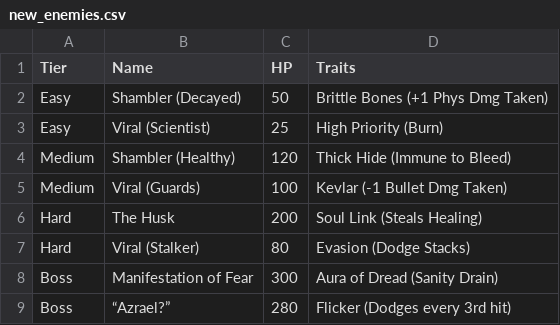
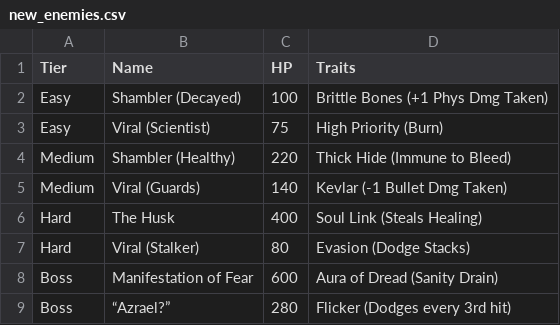
Before and after one commit to capooo2224/ASPIRAS_BERMUDO_G14, a CSV file: data/new_enemies.csv, drawn as a sheet.

```diff
--- a/data/new_enemies.csv
+++ b/data/new_enemies.csv
@@ -1,9 +1,9 @@
 Tier,Name,HP,Traits
-Easy,Shambler (Decayed),50,Brittle Bones (+1 Phys Dmg Taken)
-Easy,Viral (Scientist),25,High Priority (Burn)
-Medium,Shambler (Healthy),120,Thick Hide (Immune to Bleed)
-Medium,Viral (Guards),100,Kevlar (-1 Bullet Dmg Taken)
-Hard,The Husk,200,Soul Link (Steals Healing)
+Easy,Shambler (Decayed),100,Brittle Bones (+1 Phys Dmg Taken)
+Easy,Viral (Scientist),75,High Priority (Burn)
+Medium,Shambler (Healthy),220,Thick Hide (Immune to Bleed)
+Medium,Viral (Guards),140,Kevlar (-1 Bullet Dmg Taken)
+Hard,The Husk,400,Soul Link (Steals Healing)
 Hard,Viral (Stalker),80,Evasion (Dodge Stacks)
-Boss,Manifestation of Fear,300,Aura of Dread (Sanity Drain)
+Boss,Manifestation of Fear,600,Aura of Dread (Sanity Drain)
 Boss,“Azrael?”,280,Flicker (Dodges every 3rd hit)
```
Also changed, not shown: 29 other files.
